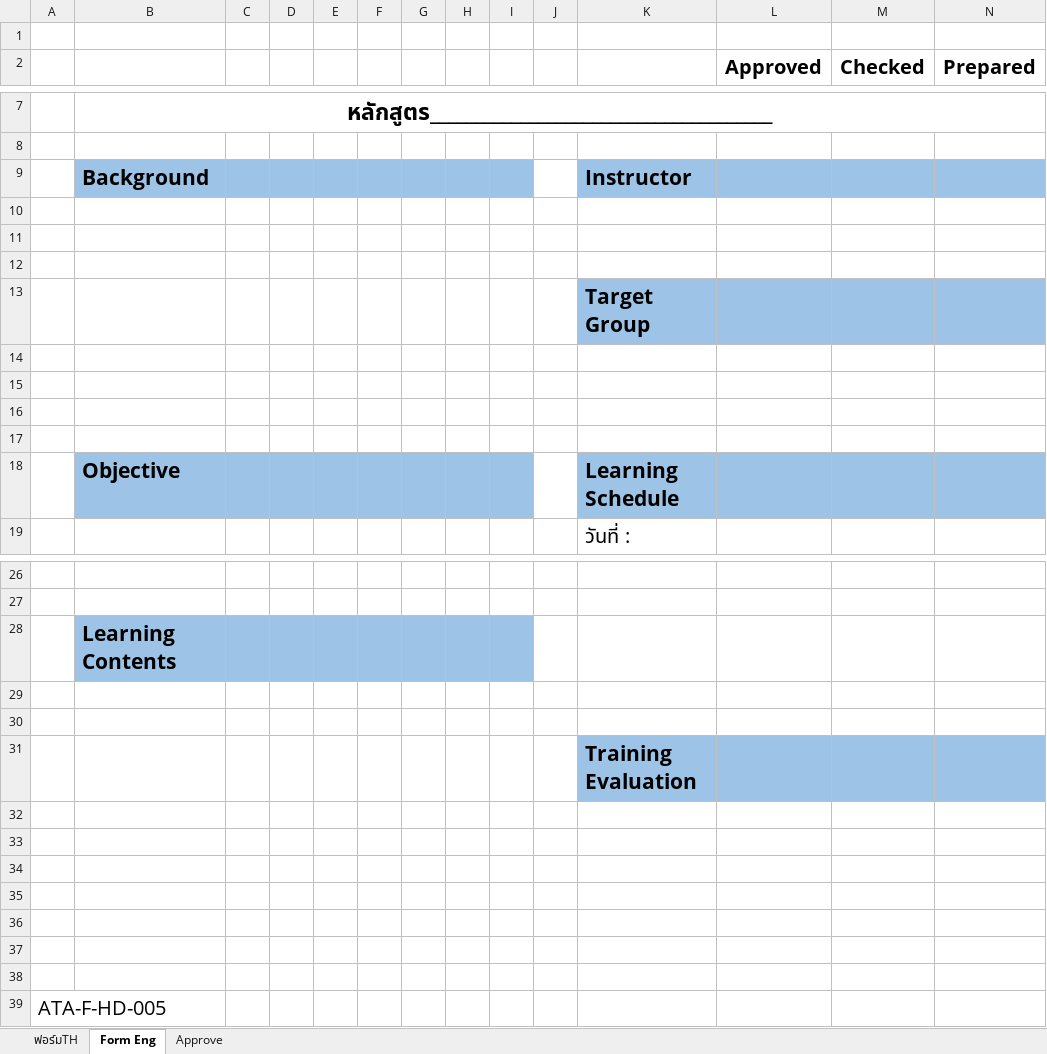
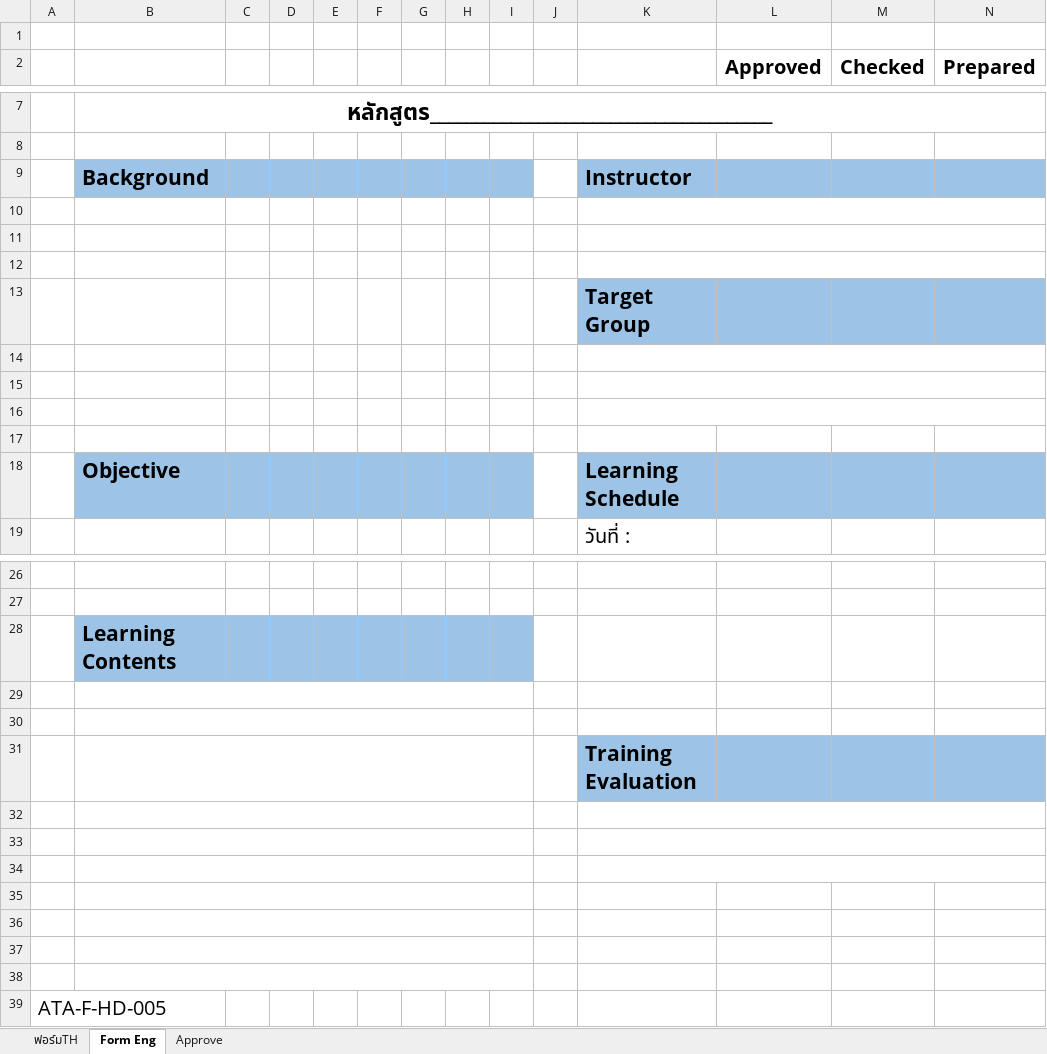
Before and after one commit to gusgus1x/training-plan-management, an Excel workbook: app/Excel/ATA-F-HD-005-Couse Outline.xlsx, sheet Form Eng, drawn as a sheet; only a part is shown, gaps mark what is left out; values as stored, in another font and other column widths than the file's, no borders; charts and pictures not drawn; the diff names each change by its address in the sheet, - before the commit and + after, or states it on an @@ line.

Commit message:
fix: course master improvements - details panel, duplicate name error, background field
- Fix Details panel not showing: separate listCompanyFilter from form selectedCompanies
  state to prevent course list from disappearing when Details/Edit is opened
- Fix duplicate course name error: show Thai-language alert for P2002 unique constraint
  violation with specific message for course name conflicts
- Improve P2002 error message in database/errors.ts to detect course name duplicates
- Connect description DB column to thai-ma (Background) field in Course Master form
- Fix Excel course outline: dynamic row offset when course has no background/remark,
  remove background rows and shift sections up when remark is empty

```diff
--- a/app/Excel/ATA-F-HD-005-Couse Outline.xlsx (sheet Form Eng)
+++ b/app/Excel/ATA-F-HD-005-Couse Outline.xlsx (sheet Form Eng)
+K10:N10 merged
+K11:N11 merged
+K12:N12 merged
+K14:N14 merged
+K15:N15 merged
+K16:N16 merged
+B29:I29 merged
+B30:I30 merged
+B31:I31 merged
+B32:I32 merged
+K32:N32 merged
+B33:I33 merged
+K33:N33 merged
+B34:I34 merged
+K34:N34 merged
+B35:I35 merged
+B36:I36 merged
+B37:I37 merged
+B38:I38 merged
```
Also changed, not shown: sheet ฟอร์มTH, charts or pictures, 12 other files.
